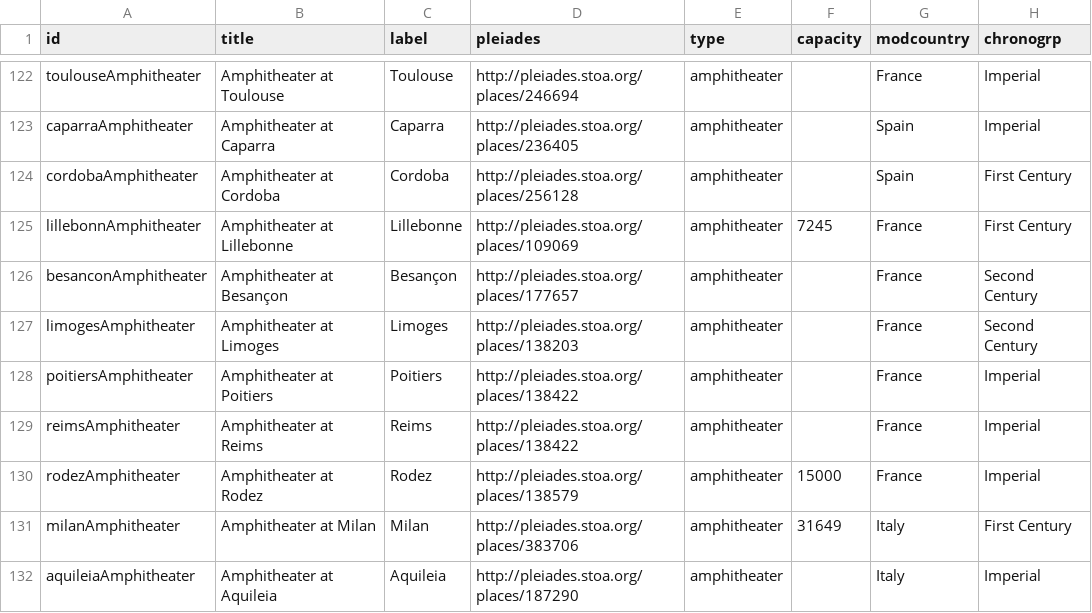
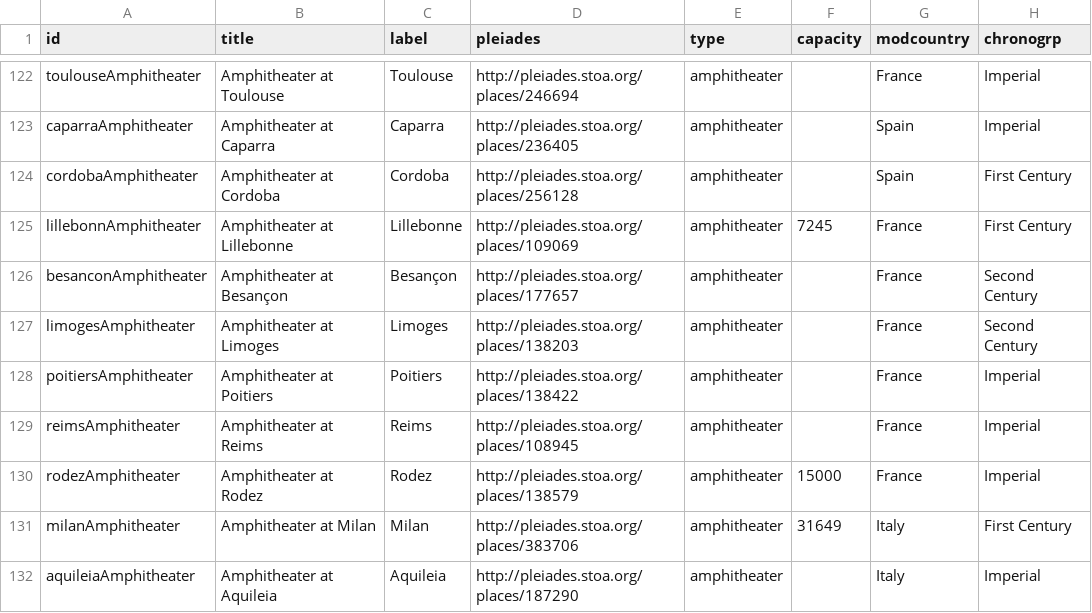
Before and after one commit to sfsheath/roman-amphitheaters, a CSV file: roman-amphitheaters.csv, drawn as a sheet; only a part is shown, gaps mark what is left out; the diff names each change by its address in the sheet, - before the commit and + after, or states it on an @@ line.

```diff
--- a/roman-amphitheaters.csv
+++ b/roman-amphitheaters.csv
-D129 (pleiades): http://pleiades.stoa.org/places/138422
+D129 (pleiades): http://pleiades.stoa.org/places/108945
```
Also changed, not shown: 1 other file.
